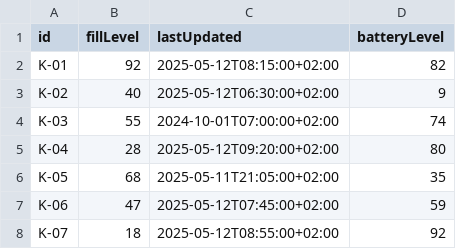
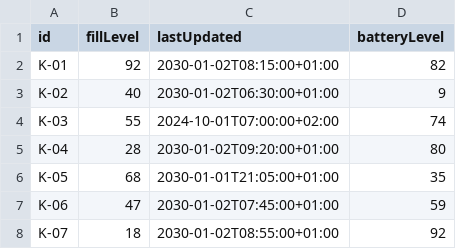
Before and after one commit to birising/base-trash, a CSV file: data/kose_telemetry.csv, drawn as a sheet.

Commit message:
Refresh bin telemetry timestamps

```diff
--- a/data/kose_telemetry.csv
+++ b/data/kose_telemetry.csv
@@ -1,8 +1,8 @@
 id,fillLevel,lastUpdated,batteryLevel
-K-01,92,2025-05-12T08:15:00+02:00,82
-K-02,40,2025-05-12T06:30:00+02:00,9
+K-01,92,2030-01-02T08:15:00+01:00,82
+K-02,40,2030-01-02T06:30:00+01:00,9
 K-03,55,2024-10-01T07:00:00+02:00,74
-K-04,28,2025-05-12T09:20:00+02:00,80
-K-05,68,2025-05-11T21:05:00+02:00,35
-K-06,47,2025-05-12T07:45:00+02:00,59
-K-07,18,2025-05-12T08:55:00+02:00,92
+K-04,28,2030-01-02T09:20:00+01:00,80
+K-05,68,2030-01-01T21:05:00+01:00,35
+K-06,47,2030-01-02T07:45:00+01:00,59
+K-07,18,2030-01-02T08:55:00+01:00,92
```
Also changed, not shown: 1 other file.
